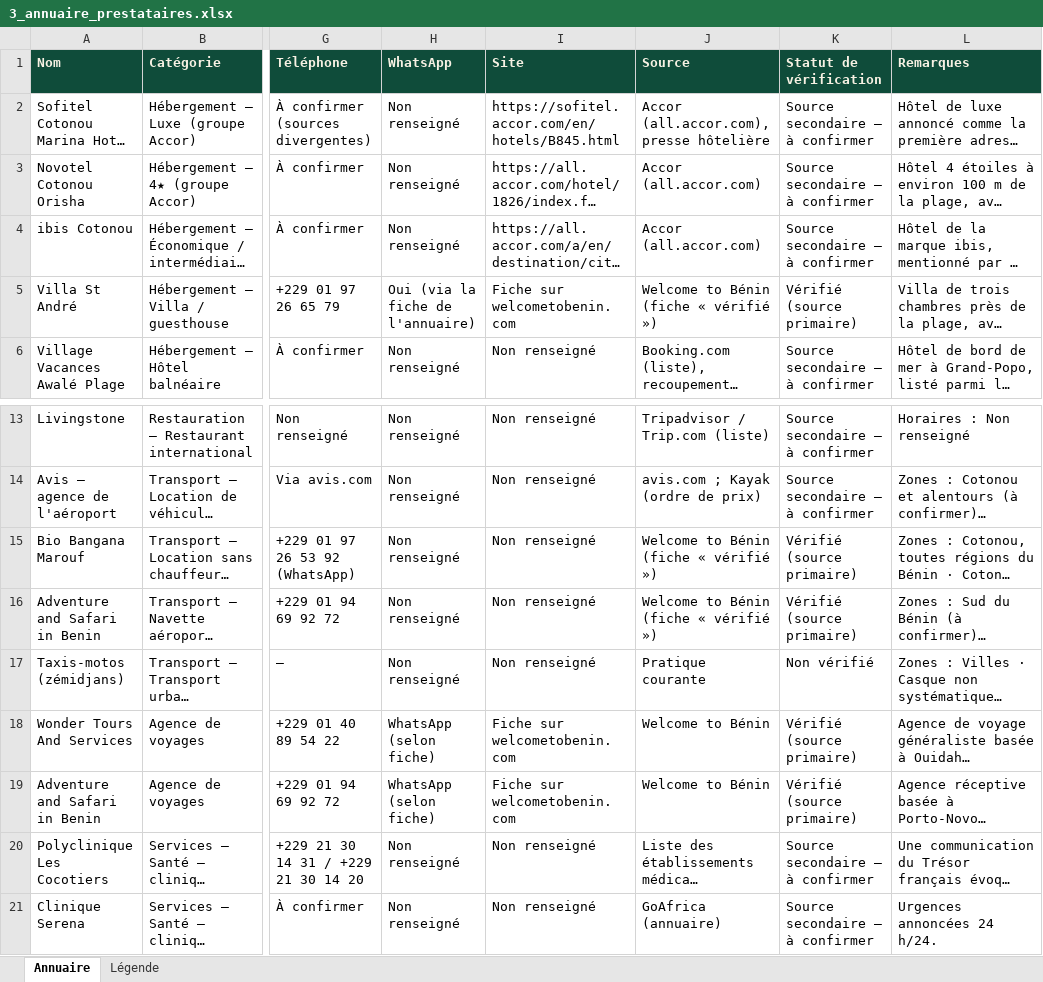
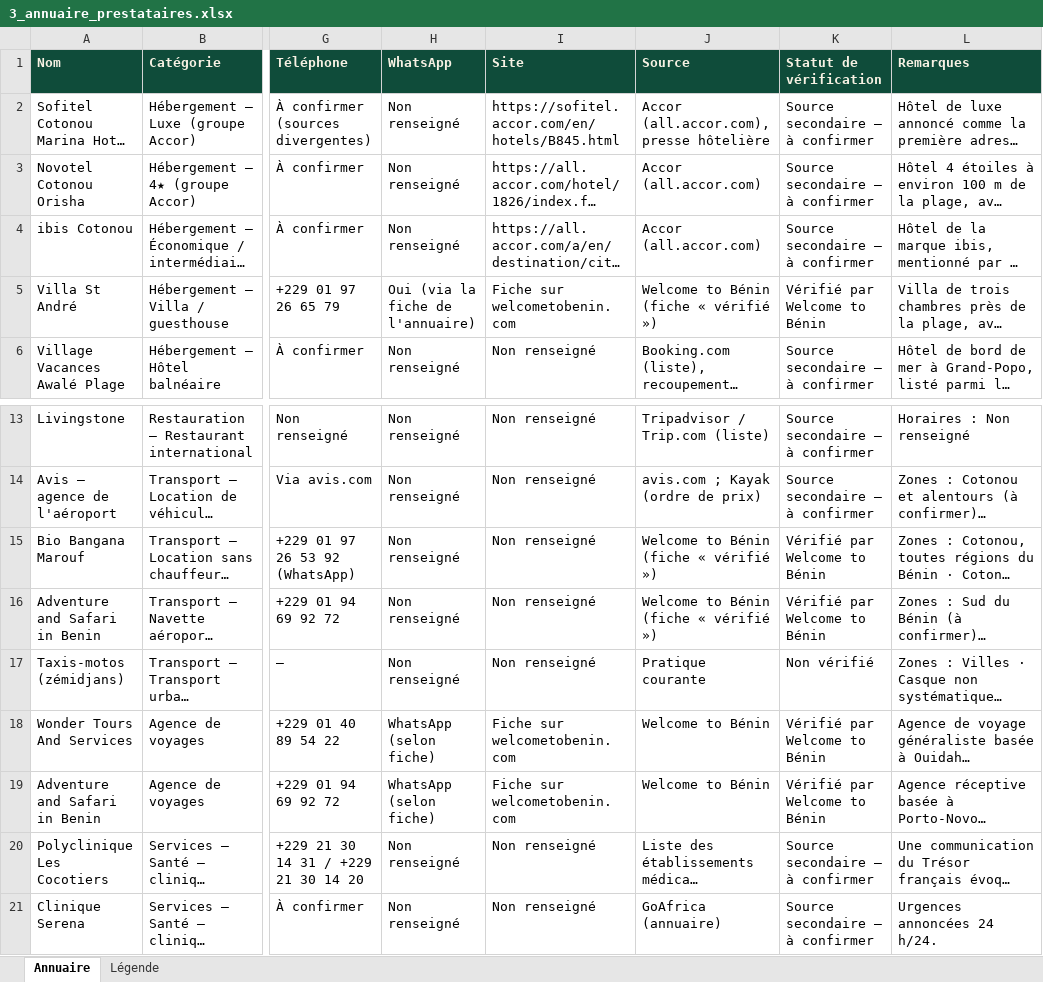
Before and after one commit to noetohouegnon/chambre69, an Excel workbook: catalogue_benin/livrables/3_annuaire_prestataires.xlsx, sheet Annuaire, drawn as a sheet; only a part is shown, gaps mark what is left out; long unchanged cells end in …; values as stored, in another font and other column widths than the file's, no borders; the diff names each change by its address in the sheet, - before the commit and + after, or states it on an @@ line.

```diff
--- a/catalogue_benin/livrables/3_annuaire_prestataires.xlsx (sheet Annuaire)
+++ b/catalogue_benin/livrables/3_annuaire_prestataires.xlsx (sheet Annuaire)
-K5 (Statut de vérification): Vérifié (source primaire)
+K5 (Statut de vérification): Vérifié par Welcome to Bénin
-K15:K16 (Statut de vérification): Vérifié (source primaire)
+K15:K16 (Statut de vérification): Vérifié par Welcome to Bénin
-K18:K19 (Statut de vérification): Vérifié (source primaire)
+K18:K19 (Statut de vérification): Vérifié par Welcome to Bénin
```
Also changed, not shown: sheet Légende, 5 other files.
